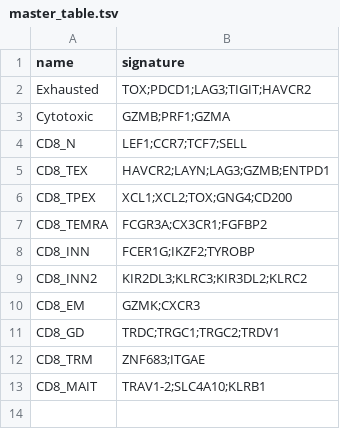
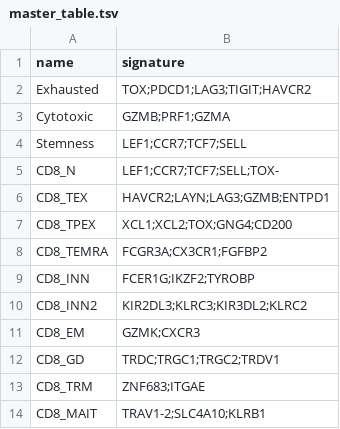
Before and after one commit to carmonalab/scGate_models, a TSV file: human/CD8_TIL/master_table.tsv, drawn as a sheet; addresses are those after the commit; the diff names each change by its address in the sheet, - before the commit and + after, or states it on an @@ line.

```diff
--- a/human/CD8_TIL/master_table.tsv
+++ b/human/CD8_TIL/master_table.tsv
+row 4: Stemness | LEF1;CCR7;TCF7;SELL
-B5 (signature): LEF1;CCR7;TCF7;SELL
+B5 (signature): LEF1;CCR7;TCF7;SELL;TOX-
```
Also changed, not shown: human/CD8_TIL/CD8_N_scGate_Model.tsv, 1 other file.
